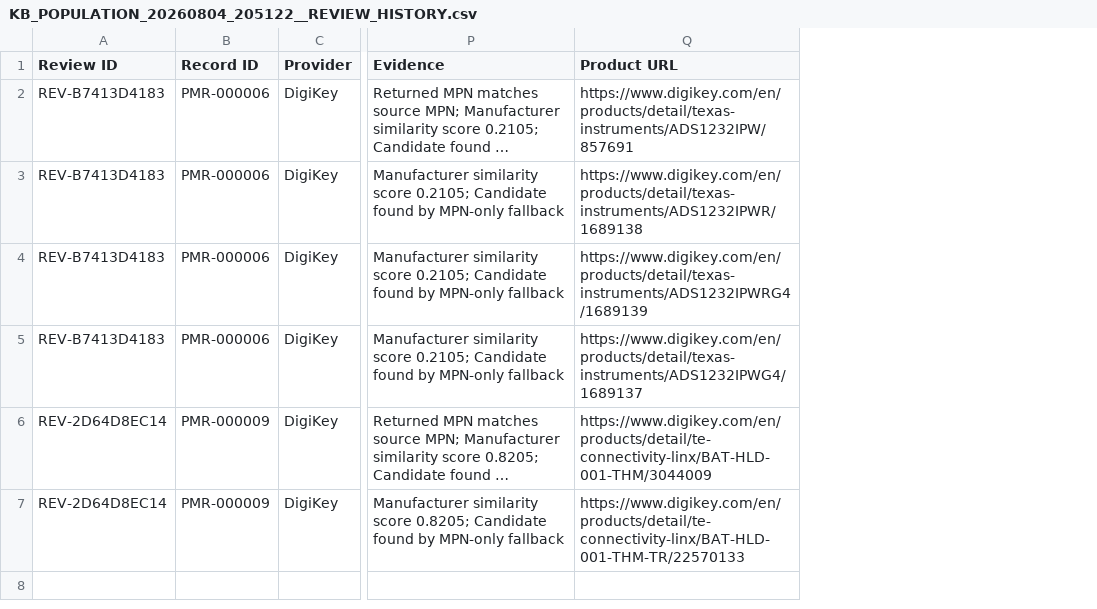
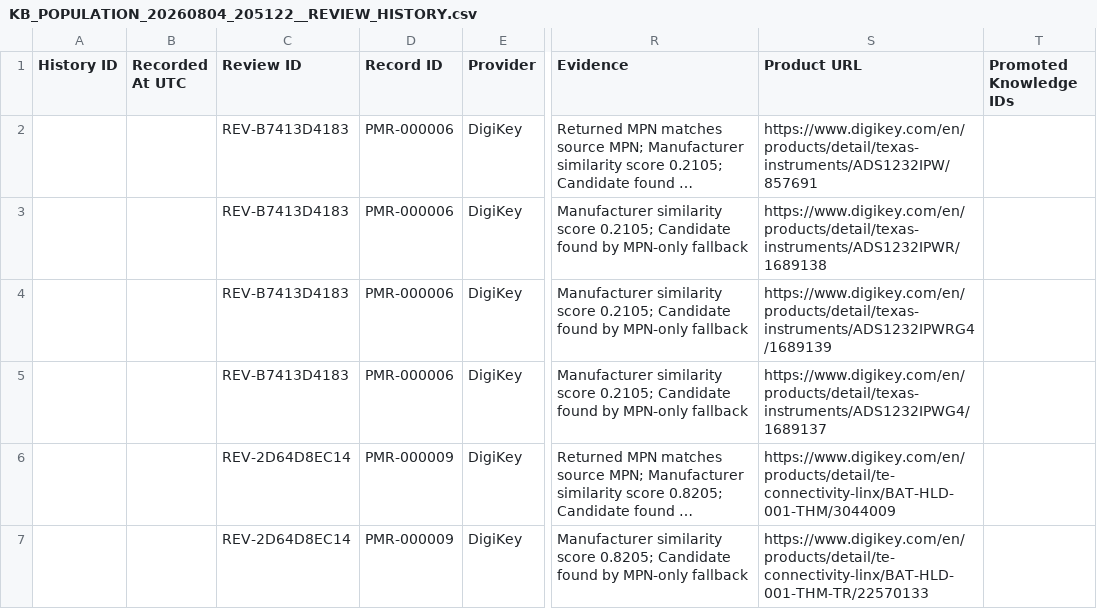
Before and after one commit to acQuire-KL/acquire_parts_data_collector, a CSV file: output/knowledge_base_population/knowledge_promotion/KB_POPULATION_20260804_205122__REVIEW_HISTORY.csv, drawn as a sheet; only a part is shown, gaps mark what is left out; long unchanged cells end in …; the diff covers the shown part only; the diff names each change by its address in the sheet, - before the commit and + after, or states it on an @@ line.

Commit message:
Complete Sprint 4.5 Patch 2b knowledge History

```diff
--- a/output/knowledge_base_population/knowledge_promotion/KB_POPULATION_20260804_205122__REVIEW_HISTORY.csv
+++ b/output/knowledge_base_population/knowledge_promotion/KB_POPULATION_20260804_205122__REVIEW_HISTORY.csv
+column A (History ID), empty
+column B (Recorded At UTC), empty
+column T (Promoted Knowledge IDs), empty
```
Also changed, not shown: 6 added rows elsewhere in this file, 27 other files.
